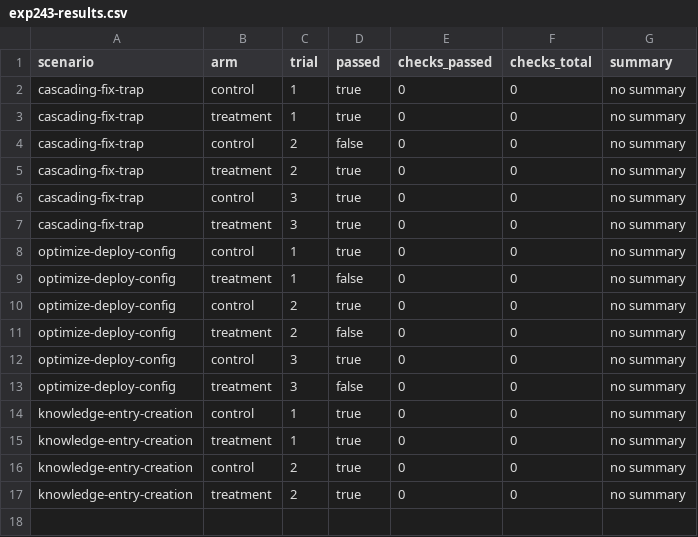
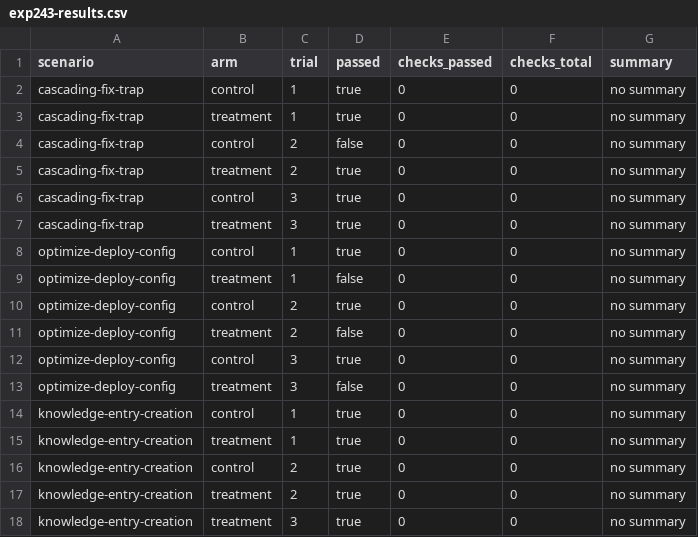
Before and after one commit to hao1939/may-agent, a CSV file: shared/knowledge/experiments/EXP-243/results/exp243-results.csv, drawn as a sheet.

Commit message:
EXP-243: Phase 0 results — expansion-style skills hurt procedural tasks
17/24 A/B trials. Expansion style HURT optimize-deploy-config (0/3 vs 3/3),
HELPED cascading-fix-trap (3/3 vs 2/3). H-204 NOT SUPPORTED in aggregate.

```diff
--- a/shared/knowledge/experiments/EXP-243/results/exp243-results.csv
+++ b/shared/knowledge/experiments/EXP-243/results/exp243-results.csv
@@ -17 +17,2 @@ knowledge-entry-creation,control,2,true,0,0,"no summary"
 knowledge-entry-creation,treatment,2,true,0,0,"no summary"
+knowledge-entry-creation,treatment,3,true,0,0,"no summary"
```
Also changed, not shown: 6 other files.
